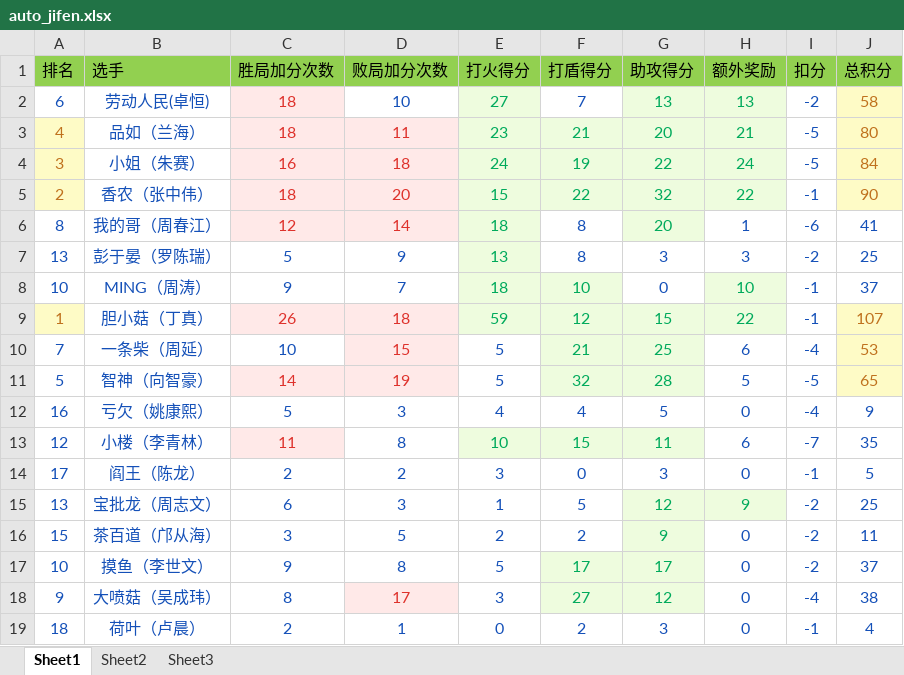
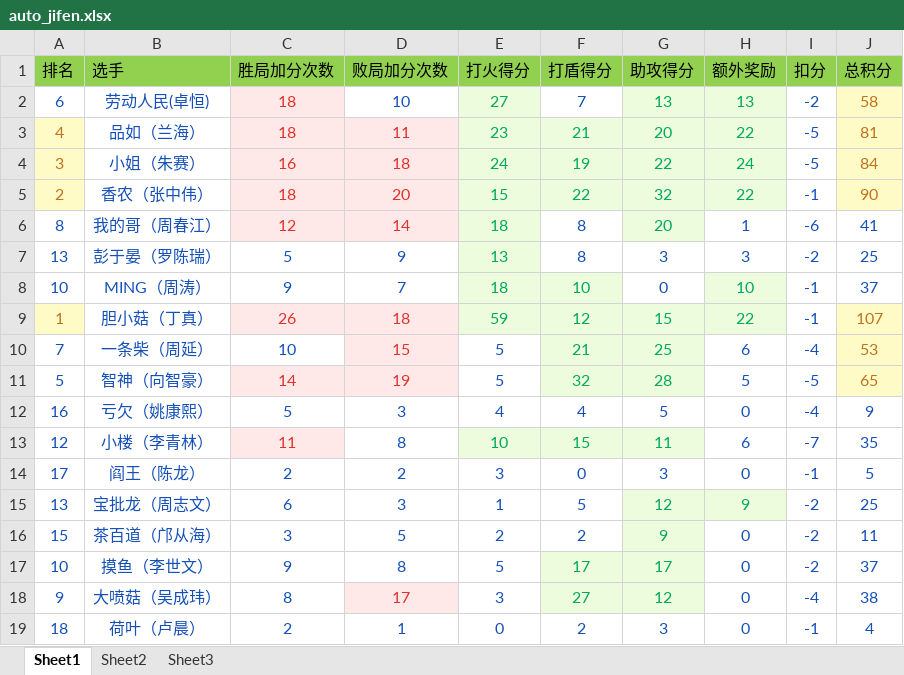
Before and after one commit to 1a2y0v0/hex_, an Excel workbook: auto_jifen.xlsx, sheet Sheet1, drawn as a sheet; values as stored, in another font and other column widths than the file's, no borders; the diff names each change by its address in the sheet, - before the commit and + after, or states it on an @@ line.

```diff
--- a/auto_jifen.xlsx (sheet Sheet1)
+++ b/auto_jifen.xlsx (sheet Sheet1)
-H3 (额外奖励): 21
+H3 (额外奖励): 22
-J3 (总积分): 80
+J3 (总积分): 81
```
Also changed, not shown: 1 other file.
